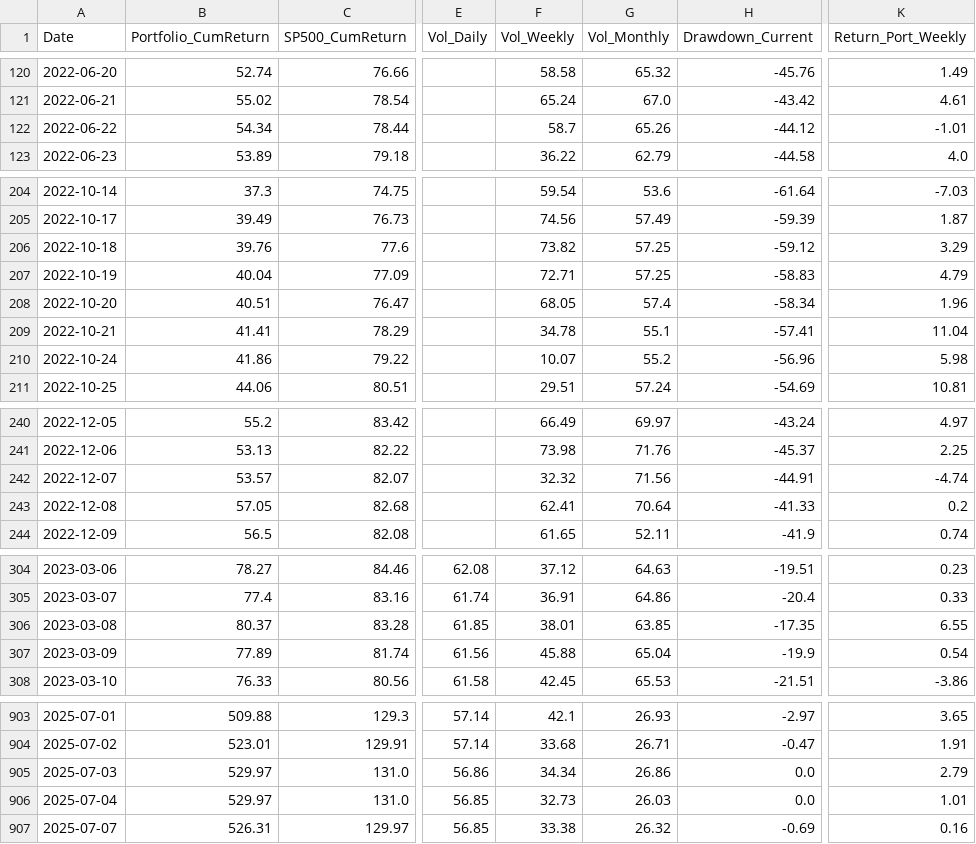
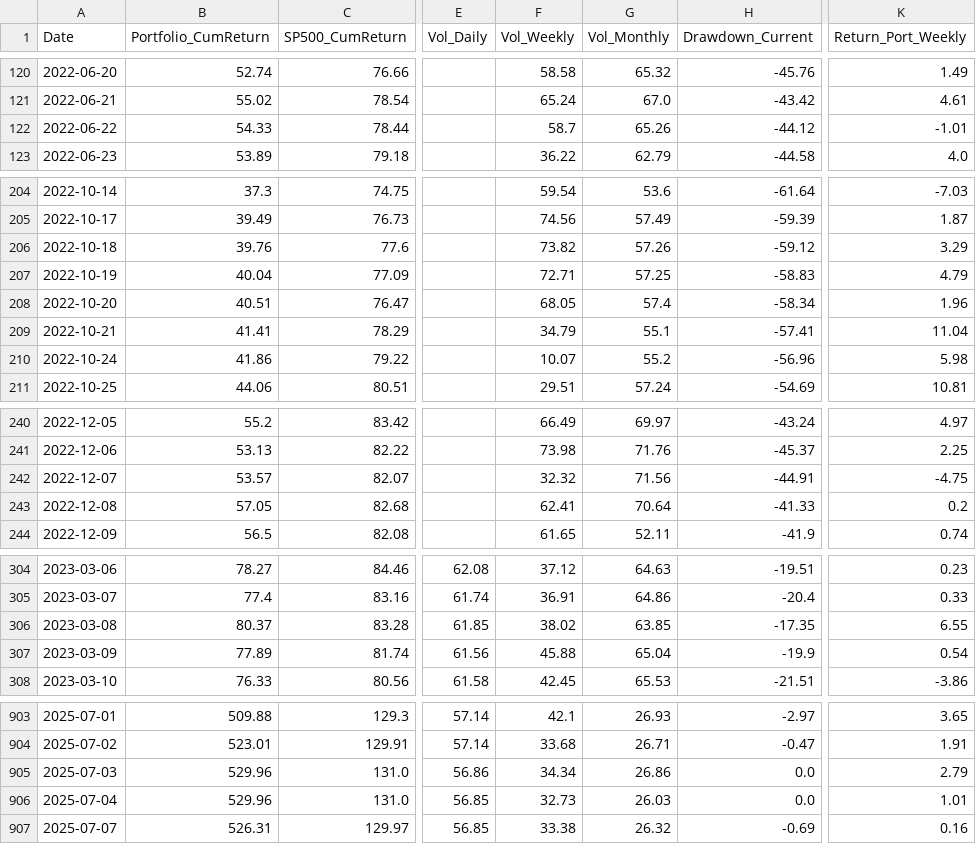
Before and after one commit to BQ-Python/portfolio-data, a CSV file: portefeuille_usa_2026_v2.csv, drawn as a sheet; only a part is shown, gaps mark what is left out; the diff covers the shown part only; the diff names each change by its address in the sheet, - before the commit and + after, or states it on an @@ line.

```diff
--- a/portefeuille_usa_2026_v2.csv
+++ b/portefeuille_usa_2026_v2.csv
-B122 (Portfolio_CumReturn): 54.34
+B122 (Portfolio_CumReturn): 54.33
-G206 (Vol_Monthly): 57.25
+G206 (Vol_Monthly): 57.26
-F209 (Vol_Weekly): 34.78
+F209 (Vol_Weekly): 34.79
-K242 (Return_Port_Weekly): -4.74
+K242 (Return_Port_Weekly): -4.75
-F306 (Vol_Weekly): 38.01
+F306 (Vol_Weekly): 38.02
-B905:B906 (Portfolio_CumReturn): 529.97
+B905:B906 (Portfolio_CumReturn): 529.96
```
Also changed, not shown: 4 edited cells elsewhere in this file, portefeuille_conviction_usa_v2.csv, portefeuille_europe_2026_v2.csv.
